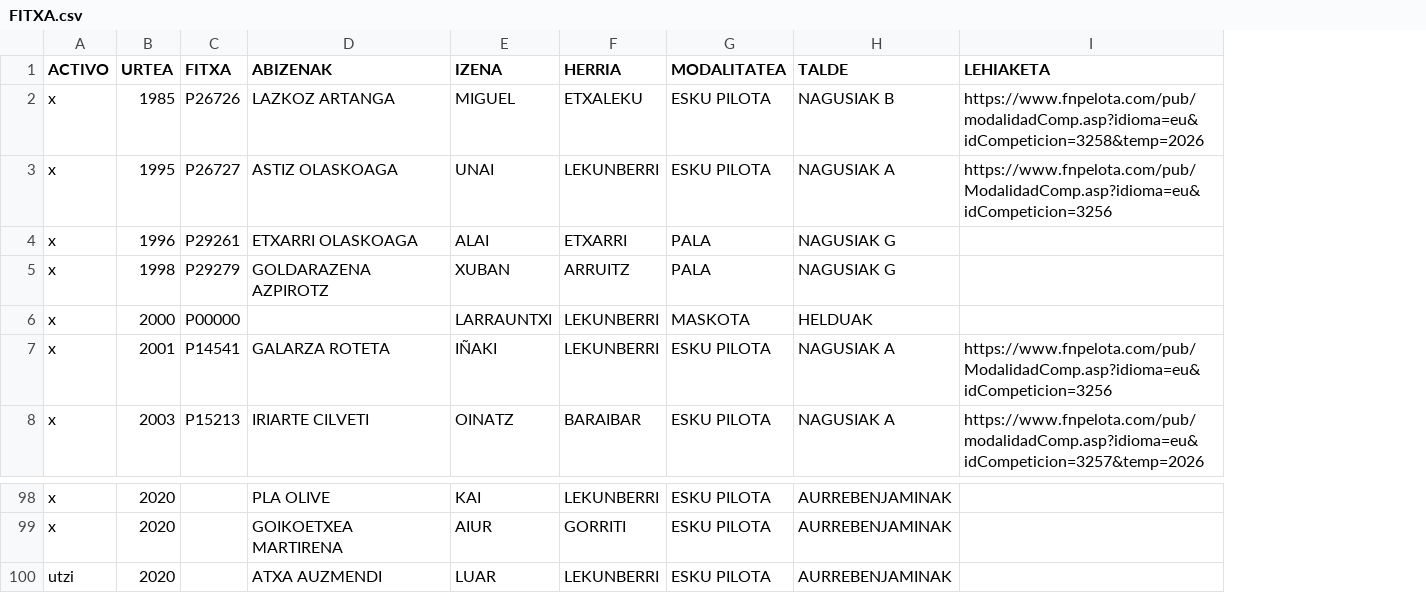
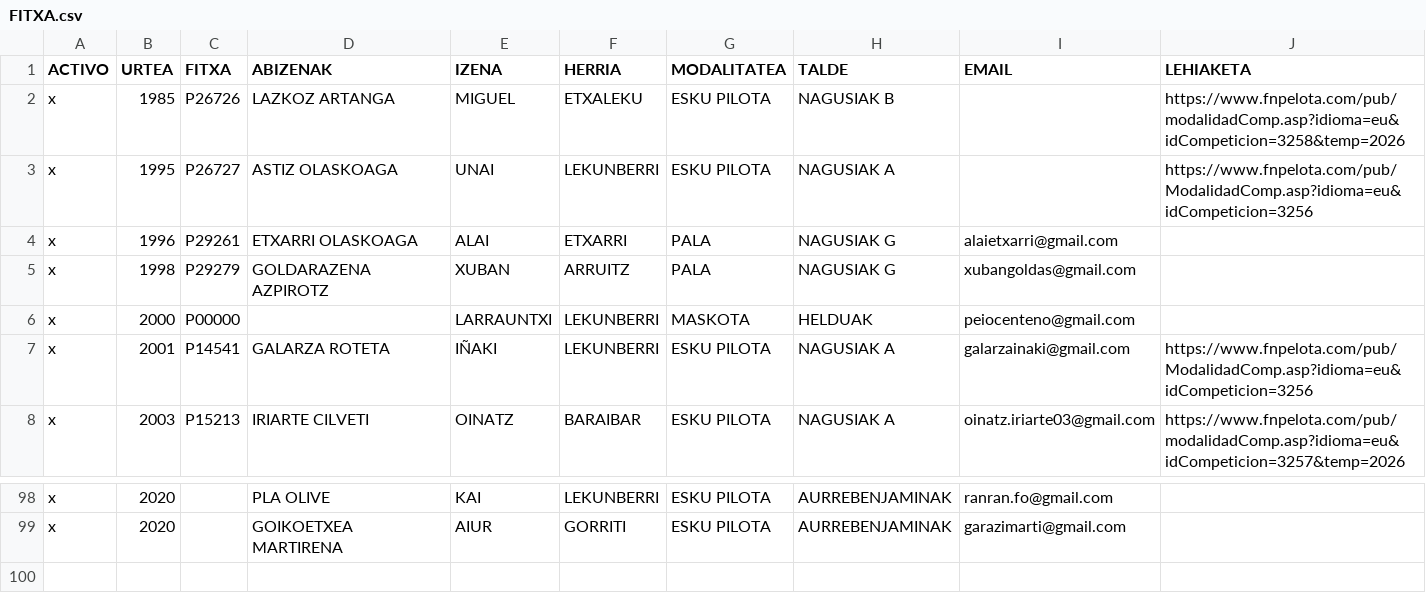
Before and after one commit to larraunpe/larraun-pilota, a CSV file: data/FITXA.csv, drawn as a sheet; only a part is shown, gaps mark what is left out; removed rows and columns are numbered as before the commit, all else as after; the diff names each change by its address in the sheet, - before the commit and + after, or states it on an @@ line.

Commit message:
Add files via upload

```diff
--- a/data/FITXA.csv
+++ b/data/FITXA.csv
+column I (EMAIL), rows 4-8: alaietxarri@gmail.com | xubangoldas@gmail.com | peiocenteno@gmail.com | galarzainaki@gmail.com | oinatz.iriarte03@gmail.com; rows 98-99: ranran.fo@gmail.com | garazimarti@gmail.com
-row 100: utzi | 2020 |  | ATXA AUZMENDI | LUAR | LEKUNBERRI | ESKU PILOTA | AURREBENJAMINAK
```
